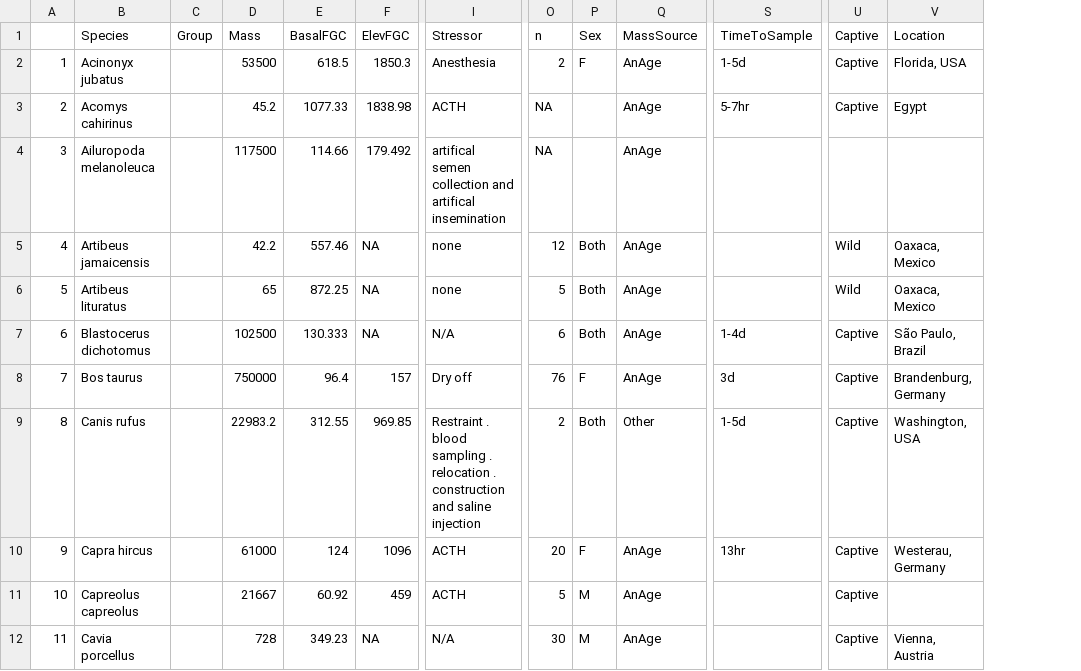
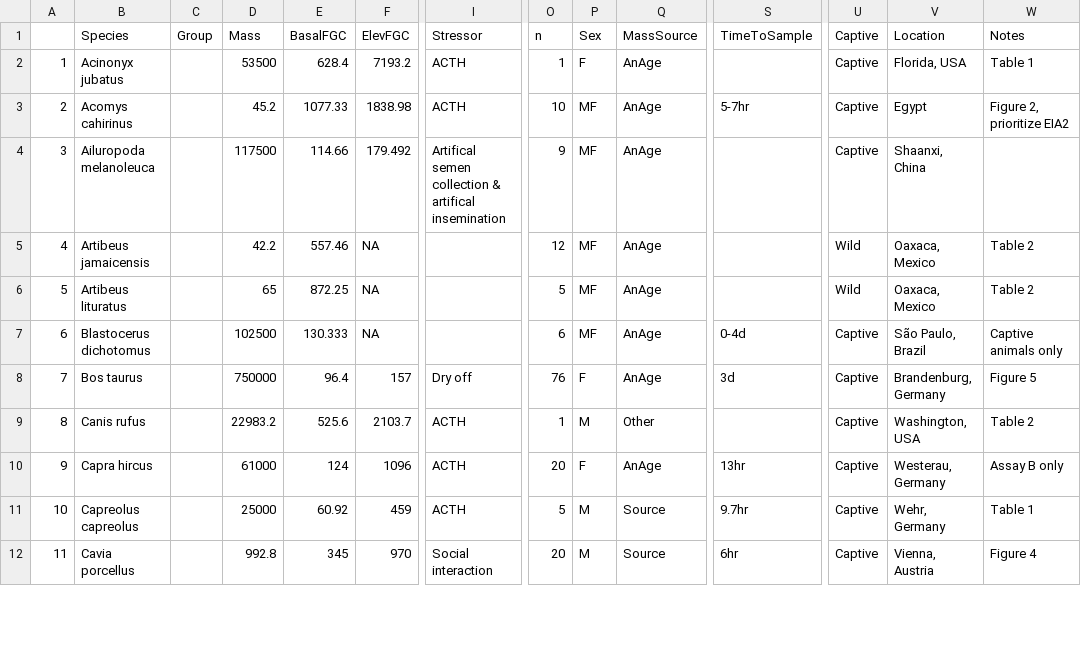
Before and after one commit to kphudson13/Mammal_Stress_2025, a CSV file: Cortisol/CortisolDataClean.csv, drawn as a sheet; only a part is shown, gaps mark what is left out; the diff covers the shown part only; the diff names each change by its address in the sheet, - before the commit and + after, or states it on an @@ line.

```diff
--- a/Cortisol/CortisolDataClean.csv
+++ b/Cortisol/CortisolDataClean.csv
+column W (Notes), rows 2-12: Table 1 | Figure 2, prioritize EIA2 |  | Table 2 | Table 2 | Captive animals only | Figure 5 | Table 2 | Assay B only | Table 1 | Figure 4
-E2 (BasalFGC): 618.5
+E2 (BasalFGC): 628.4
-F2 (ElevFGC): 1850.3
+F2 (ElevFGC): 7193.2
-I2 (Stressor): Anesthesia
+I2 (Stressor): ACTH
-O2 (n): 2
+O2 (n): 1
-S2 (TimeToSample): 1-5d
+S2 (TimeToSample): (empty)
-O3 (n): NA
+O3 (n): 10
-P3:P4 (Sex): (empty)
+P3:P4 (Sex): MF
-I4 (Stressor): artifical semen collection and artifical insemination
+I4 (Stressor): Artifical semen collection & artifical insemination
-O4 (n): NA
+O4 (n): 9
-U4 (Captive): (empty)
+U4 (Captive): Captive
-V4 (Location): (empty)
+V4 (Location): Shaanxi, China
-I5:I6 (Stressor): none
+I5:I6 (Stressor): (empty)
-P5:P7 (Sex): Both
+P5:P7 (Sex): MF
-I7 (Stressor): N/A
+I7 (Stressor): (empty)
-S7 (TimeToSample): 1-4d
+S7 (TimeToSample): 0-4d
-E9 (BasalFGC): 312.55
+E9 (BasalFGC): 525.6
-F9 (ElevFGC): 969.85
+F9 (ElevFGC): 2103.7
-I9 (Stressor): Restraint . blood sampling . relocation . construction and saline injection
+I9 (Stressor): ACTH
-O9 (n): 2
+O9 (n): 1
-P9 (Sex): Both
+P9 (Sex): M
-S9 (TimeToSample): 1-5d
+S9 (TimeToSample): (empty)
-D11 (Mass): 21667
+D11 (Mass): 25000
-Q11:Q12 (MassSource): AnAge
+Q11:Q12 (MassSource): Source
-S11 (TimeToSample): (empty)
+S11 (TimeToSample): 9.7hr
-V11 (Location): (empty)
+V11 (Location): Wehr, Germany
-D12 (Mass): 728
+D12 (Mass): 992.8
-E12 (BasalFGC): 349.23
+E12 (BasalFGC): 345
-F12 (ElevFGC): NA
+F12 (ElevFGC): 970
-I12 (Stressor): N/A
+I12 (Stressor): Social interaction
-O12 (n): 30
+O12 (n): 20
-S12 (TimeToSample): (empty)
+S12 (TimeToSample): 6hr
```
Also changed, not shown: 127 edited cells elsewhere in this file, Corticosterone/CrtstnDataClean.csv, Corticosterone/CrtstnDataRaw.csv, 7 other files.
